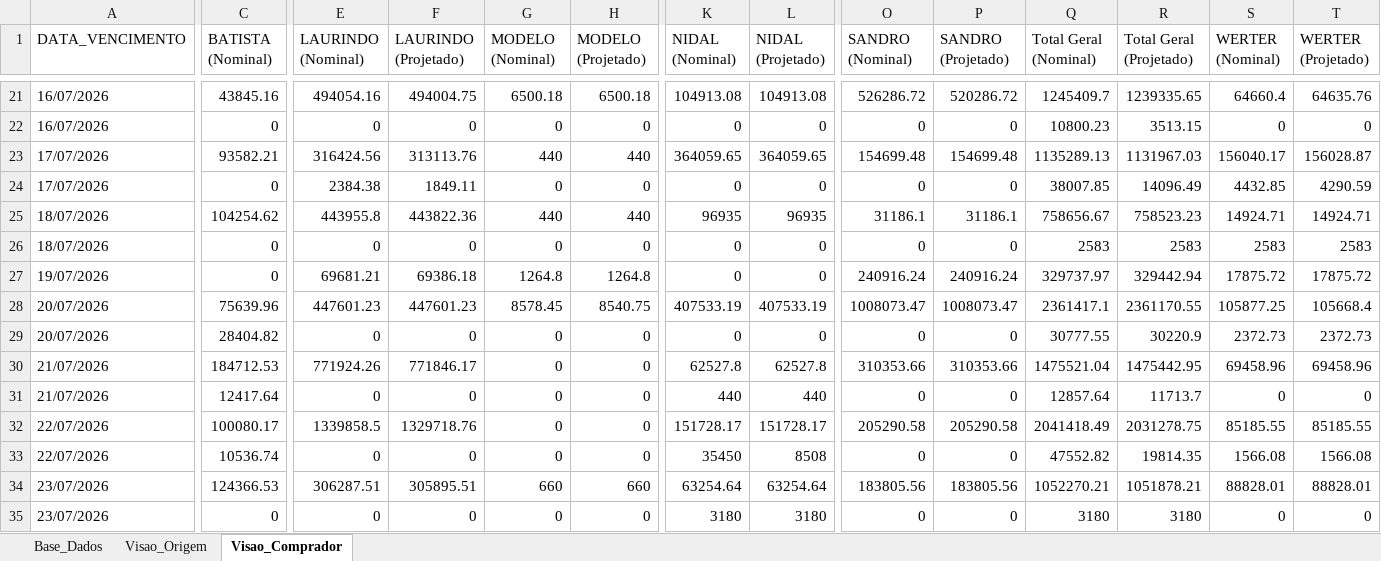
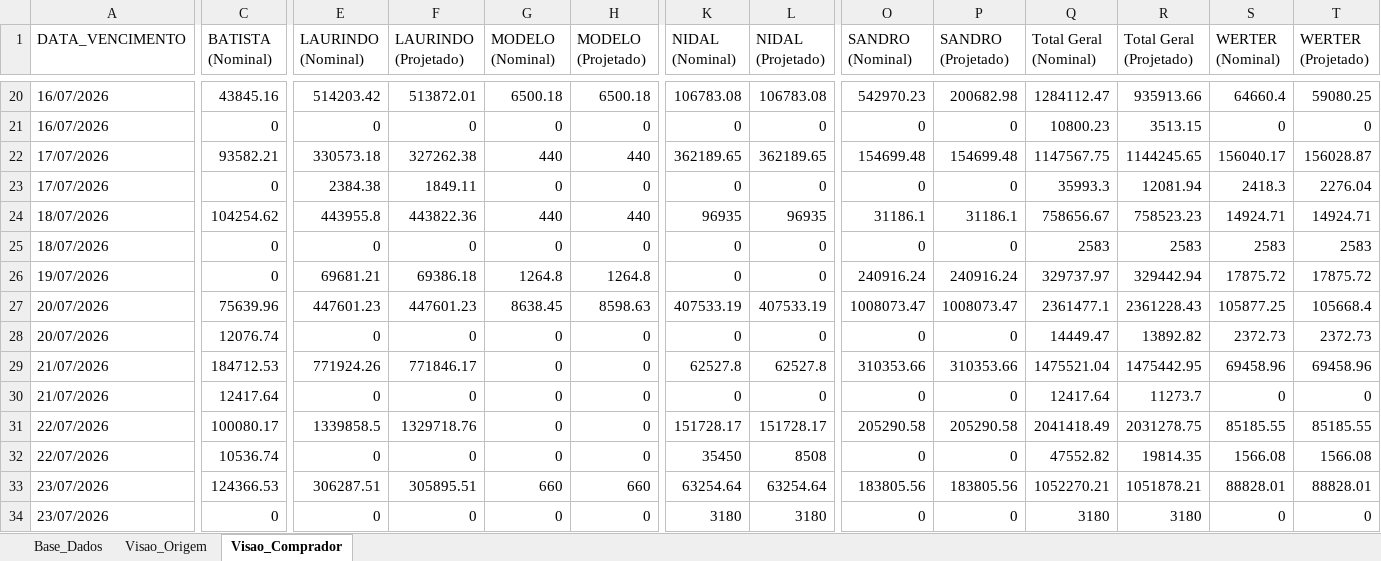
Before and after one commit to sgrimush-ops/Equipes_Agentes, an Excel workbook: Aplicativos/a_pagar/Resumo_Compras_a_Pagar.xlsx, sheet Visao_Comprador, drawn as a sheet; only a part is shown, gaps mark what is left out; values as stored, in another font and other column widths than the file's, no borders; addresses are those after the commit; the diff covers the shown part only; the diff names each change by its address in the sheet, - before the commit and + after, or states it on an @@ line.

```diff
--- a/Aplicativos/a_pagar/Resumo_Compras_a_Pagar.xlsx (sheet Visao_Comprador)
+++ b/Aplicativos/a_pagar/Resumo_Compras_a_Pagar.xlsx (sheet Visao_Comprador)
-E20 (LAURINDO (Nominal)): 494054.16
+E20 (LAURINDO (Nominal)): 514203.42
-F20 (LAURINDO (Projetado)): 494004.75
+F20 (LAURINDO (Projetado)): 513872.01
-K20 (NIDAL (Nominal)): 104913.08
+K20 (NIDAL (Nominal)): 106783.08
-L20 (NIDAL (Projetado)): 104913.08
+L20 (NIDAL (Projetado)): 106783.08
-O20 (SANDRO (Nominal)): 526286.72
+O20 (SANDRO (Nominal)): 542970.23
-P20 (SANDRO (Projetado)): 520286.72
+P20 (SANDRO (Projetado)): 200682.98
-Q20 (Total Geral (Nominal)): 1245409.7
+Q20 (Total Geral (Nominal)): 1284112.47
-R20 (Total Geral (Projetado)): 1239335.65
+R20 (Total Geral (Projetado)): 935913.66
-T20 (WERTER (Projetado)): 64635.76
+T20 (WERTER (Projetado)): 59080.25
-E22 (LAURINDO (Nominal)): 316424.56
+E22 (LAURINDO (Nominal)): 330573.18
-F22 (LAURINDO (Projetado)): 313113.76
+F22 (LAURINDO (Projetado)): 327262.38
-K22 (NIDAL (Nominal)): 364059.65
+K22 (NIDAL (Nominal)): 362189.65
-L22 (NIDAL (Projetado)): 364059.65
+L22 (NIDAL (Projetado)): 362189.65
-Q22 (Total Geral (Nominal)): 1135289.13
+Q22 (Total Geral (Nominal)): 1147567.75
-R22 (Total Geral (Projetado)): 1131967.03
+R22 (Total Geral (Projetado)): 1144245.65
-Q23 (Total Geral (Nominal)): 38007.85
+Q23 (Total Geral (Nominal)): 35993.3
-R23 (Total Geral (Projetado)): 14096.49
+R23 (Total Geral (Projetado)): 12081.94
-S23 (WERTER (Nominal)): 4432.85
+S23 (WERTER (Nominal)): 2418.3
-T23 (WERTER (Projetado)): 4290.59
+T23 (WERTER (Projetado)): 2276.04
-G27 (MODELO (Nominal)): 8578.45
+G27 (MODELO (Nominal)): 8638.45
-H27 (MODELO (Projetado)): 8540.75
+H27 (MODELO (Projetado)): 8598.63
-Q27 (Total Geral (Nominal)): 2361417.1
+Q27 (Total Geral (Nominal)): 2361477.1
-R27 (Total Geral (Projetado)): 2361170.55
+R27 (Total Geral (Projetado)): 2361228.43
-C28 (BATISTA (Nominal)): 28404.82
+C28 (BATISTA (Nominal)): 12076.74
-Q28 (Total Geral (Nominal)): 30777.55
+Q28 (Total Geral (Nominal)): 14449.47
-R28 (Total Geral (Projetado)): 30220.9
+R28 (Total Geral (Projetado)): 13892.82
-K30 (NIDAL (Nominal)): 440
+K30 (NIDAL (Nominal)): 0
-L30 (NIDAL (Projetado)): 440
+L30 (NIDAL (Projetado)): 0
-Q30 (Total Geral (Nominal)): 12857.64
+Q30 (Total Geral (Nominal)): 12417.64
-R30 (Total Geral (Projetado)): 11713.7
+R30 (Total Geral (Projetado)): 11273.7
```
Also changed, not shown: 6 added rows, 2 removed rows and 441 edited cells elsewhere in this sheet, sheet Base_Dados, sheet Visao_Origem, Aplicativos/GAM/bd_entrada/ajustepp.xlsx, 42 other files.
